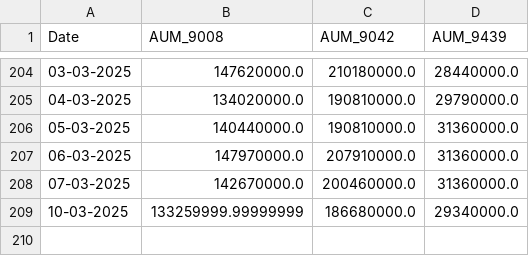
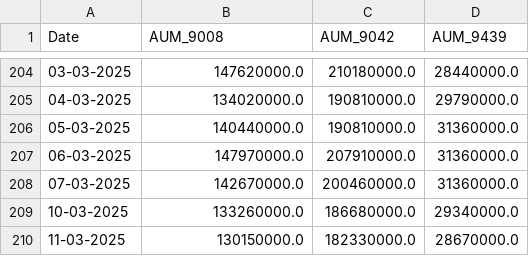
Before and after one commit to chamadihimaya/hkex_aum_csv, a CSV file: aum_data.csv, drawn as a sheet; only a part is shown, gaps mark what is left out; the diff names each change by its address in the sheet, - before the commit and + after, or states it on an @@ line.

```diff
--- a/aum_data.csv
+++ b/aum_data.csv
-B209 (AUM_9008): 133259999.99999999
+B209 (AUM_9008): 133260000.0
+row 210: 11-03-2025 | 130150000.0 | 182330000.0 | 28670000.0
```
